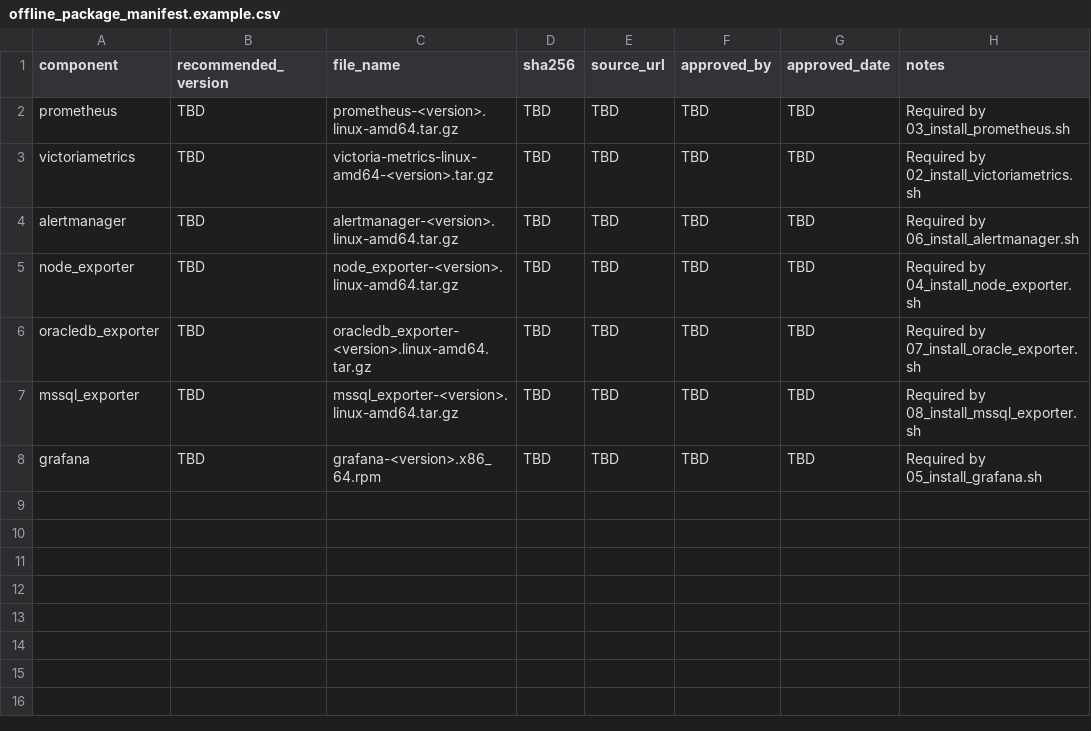
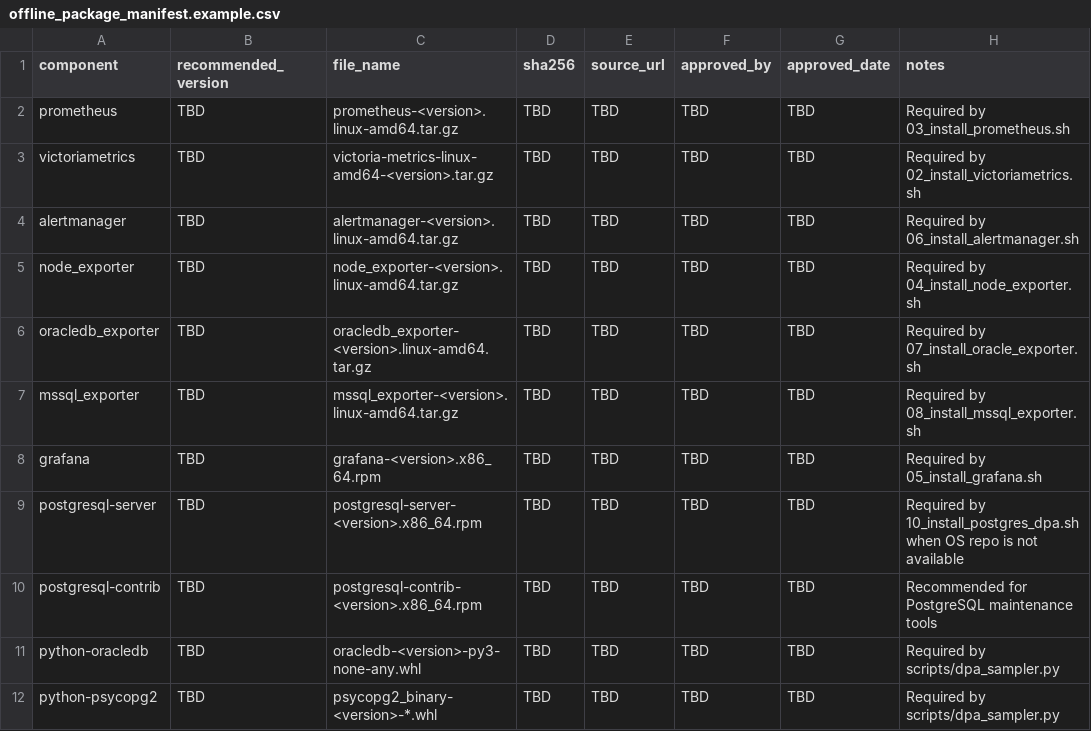
Before and after one commit to bozpain/monitoring-platform, a CSV file: docs/offline_package_manifest.example.csv, drawn as a sheet.

```diff
--- a/docs/offline_package_manifest.example.csv
+++ b/docs/offline_package_manifest.example.csv
@@ -8 +8,5 @@ mssql_exporter,TBD,mssql_exporter-<version>.linux-amd64.tar.gz,TBD,TBD,TBD,TBD,R
 grafana,TBD,grafana-<version>.x86_64.rpm,TBD,TBD,TBD,TBD,Required by 05_install_grafana.sh
+postgresql-server,TBD,postgresql-server-<version>.x86_64.rpm,TBD,TBD,TBD,TBD,Required by 10_install_postgres_dpa.sh when OS repo is not available
+postgresql-contrib,TBD,postgresql-contrib-<version>.x86_64.rpm,TBD,TBD,TBD,TBD,Recommended for PostgreSQL maintenance tools
+python-oracledb,TBD,oracledb-<version>-py3-none-any.whl,TBD,TBD,TBD,TBD,Required by scripts/dpa_sampler.py
+python-psycopg2,TBD,psycopg2_binary-<version>-*.whl,TBD,TBD,TBD,TBD,Required by scripts/dpa_sampler.py
```
Also changed, not shown: 18 other files.
